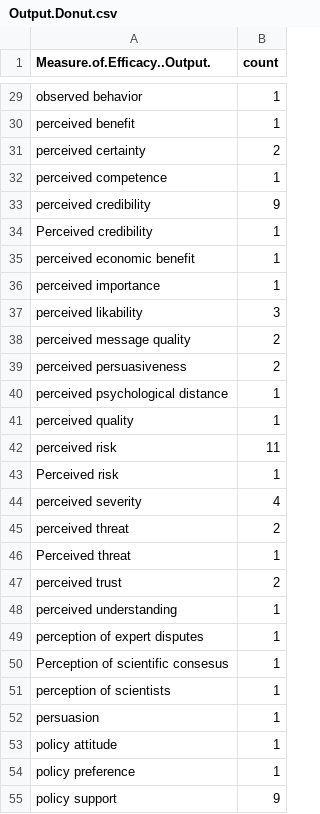
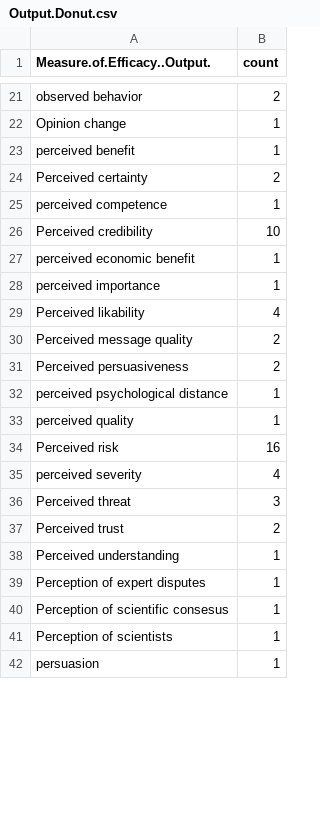
Before and after one commit to MarkWCarstensen/SciCom, a CSV file: Output.Donut.csv, drawn as a sheet; only a part is shown, gaps mark what is left out; the diff covers the shown part only.

```diff
--- a/Output.Donut.csv
+++ b/Output.Donut.csv
@@ -29,27 +21,22 @@
-"observed behavior",1
+"observed behavior",2
+"Opinion change",1
 "perceived benefit",1
-"perceived certainty",2
+"Perceived certainty",2
 "perceived competence",1
-"perceived credibility",9
-"Perceived credibility",1
+"Perceived credibility",10
 "perceived economic benefit",1
 "perceived importance",1
-"perceived likability",3
-"perceived message quality",2
-"perceived persuasiveness",2
+"Perceived likability",4
+"Perceived message quality",2
+"Perceived persuasiveness",2
 "perceived psychological distance",1
 "perceived quality",1
-"perceived risk",11
-"Perceived risk",1
+"Perceived risk",16
 "perceived severity",4
-"perceived threat",2
-"Perceived threat",1
-"perceived trust",2
-"perceived understanding",1
-"perception of expert disputes",1
+"Perceived threat",3
+"Perceived trust",2
+"Perceived understanding",1
+"Perception of expert disputes",1
 "Perception of scientific consesus",1
-"perception of scientists",1
+"Perception of scientists",1
 "persuasion",1
-"policy attitude",1
-"policy preference",1
-"policy support",9
```
Also changed, not shown: 8 added rows, 18 removed rows and 16 edited cells elsewhere in this file, Emotion.Donut.csv, Method.Donut.csv, 6 other files.
